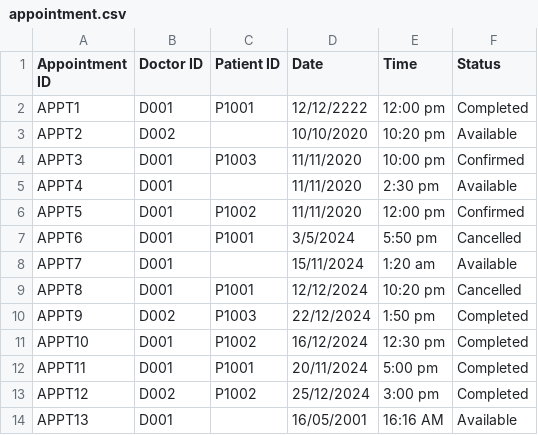
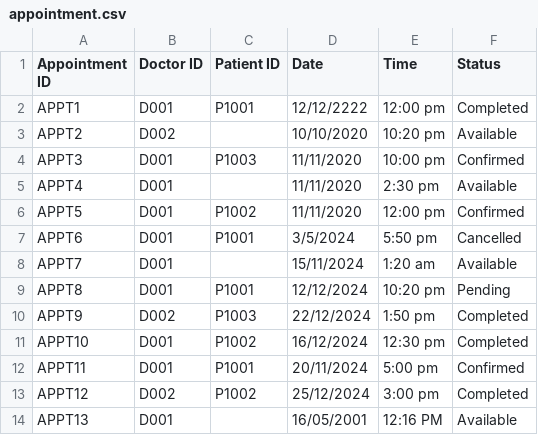
Before and after one commit to ajunhoa/OOP-Project, a CSV file: assets/appointment.csv, drawn as a sheet.

Commit message:
done schedule, reschedule, cancel appointment
for patient

```diff
--- a/assets/appointment.csv
+++ b/assets/appointment.csv
@@ -8,7 +8,7 @@ APPT6,D001,P1001,3/5/2024,5:50 pm,Cancelled
 APPT7,D001,,15/11/2024,1:20 am,Available
-APPT8,D001,P1001,12/12/2024,10:20 pm,Cancelled
+APPT8,D001,P1001,12/12/2024,10:20 pm,Pending
 APPT9,D002,P1003,22/12/2024,1:50 pm,Completed
 APPT10,D001,P1002,16/12/2024,12:30 pm,Completed
-APPT11,D001,P1001,20/11/2024,5:00 pm,Completed
+APPT11,D001,P1001,20/11/2024,5:00 pm,Confirmed
 APPT12,D002,P1002,25/12/2024,3:00 pm,Completed
-APPT13,D001,,16/05/2001,16:16 AM,Available
+APPT13,D001,,16/05/2001,12:16 PM,Available
```
Also changed, not shown: 5 other files.
